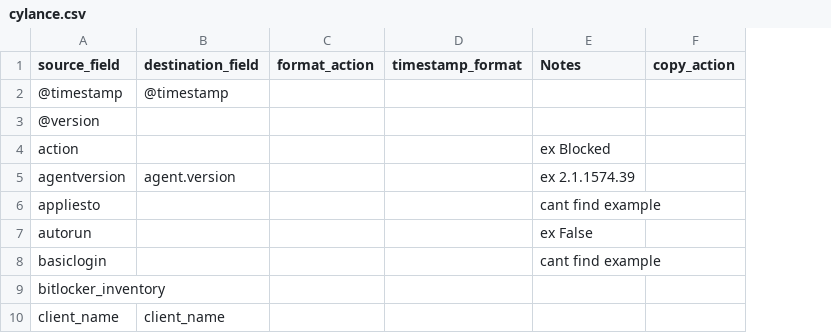
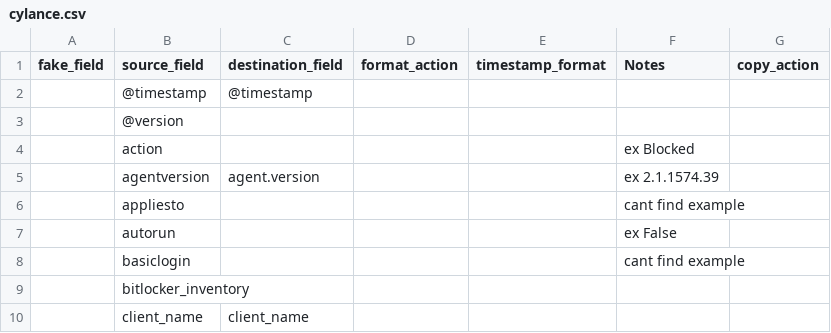
Before and after one commit to ingalls-infosec/ecs-mapper, a CSV file: implementation/cylance.csv, drawn as a sheet; only a part is shown; the diff names each change by its address in the sheet, - before the commit and + after, or states it on an @@ line.

Commit message:
Used script on cylance csv

```diff
--- a/implementation/cylance.csv
+++ b/implementation/cylance.csv
+column A (fake_field), empty
```
Also changed, not shown: 3 other files.
